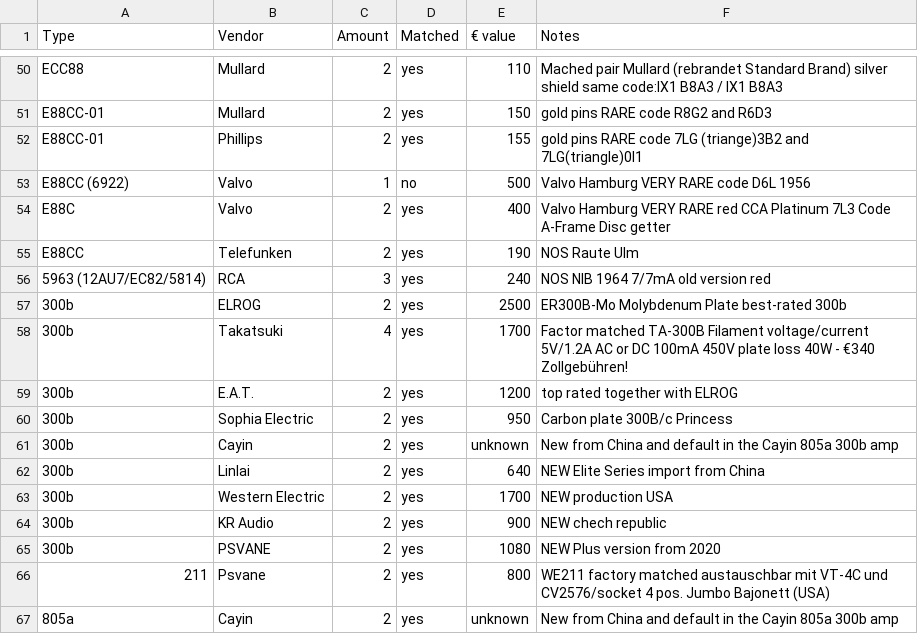
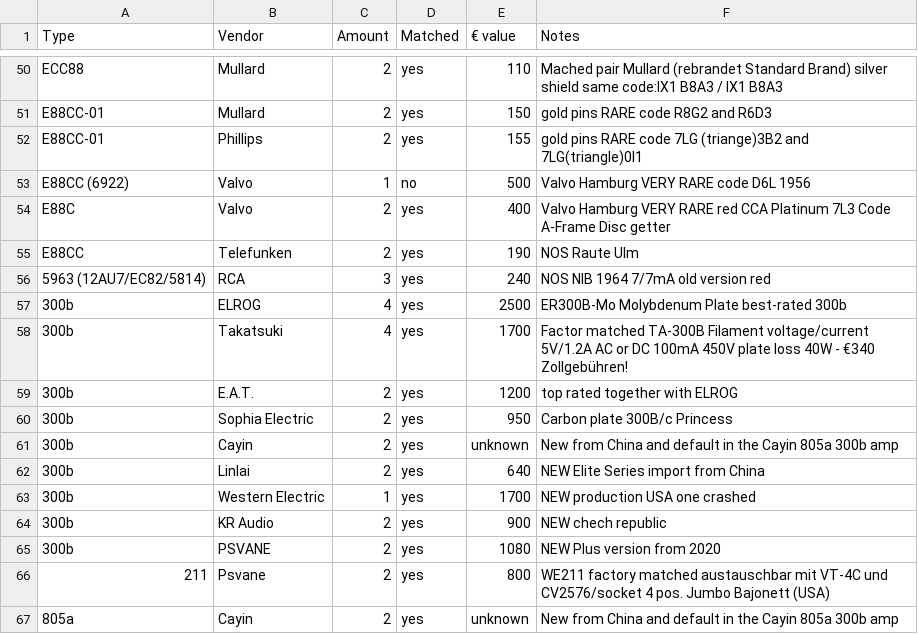
Before and after one commit to geraldfehringer/hificouching, a CSV file: _data/tubeinventory.csv, drawn as a sheet; only a part is shown, gaps mark what is left out.

Commit message:
Update tubeinventory.csv

```diff
--- a/_data/tubeinventory.csv
+++ b/_data/tubeinventory.csv
@@ -56,3 +56,3 @@ E88CC,Telefunken,2,yes,190,NOS Raute Ulm
 5963 (12AU7/EC82/5814),RCA,3,yes,240,NOS NIB 1964 7/7mA old version red
-300b,ELROG,2,yes,2500,ER300B-Mo Molybdenum Plate best-rated 300b
+300b,ELROG,4,yes,2500,ER300B-Mo Molybdenum Plate best-rated 300b
 300b,Takatsuki,4,yes,1700,Factor matched TA-300B Filament voltage/current 5V/1.2A AC or DC 100mA 450V  plate loss 40W - €340 Zollgebühren!
@@ -62,3 +62,3 @@ E88CC,Telefunken,2,yes,190,NOS Raute Ulm
 300b,Linlai,2,yes,640,NEW Elite Series import from China
-300b,Western Electric,2,yes,1700,NEW production USA
+300b,Western Electric,1,yes,1700,NEW production USA one crashed
 300b,KR Audio,2,yes,900,NEW chech republic
```
